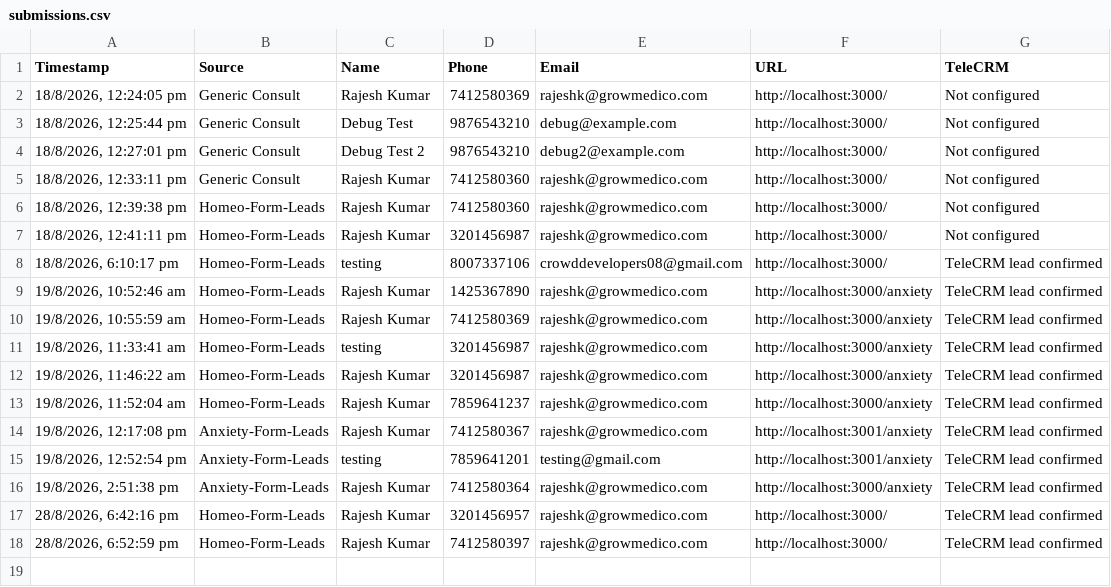
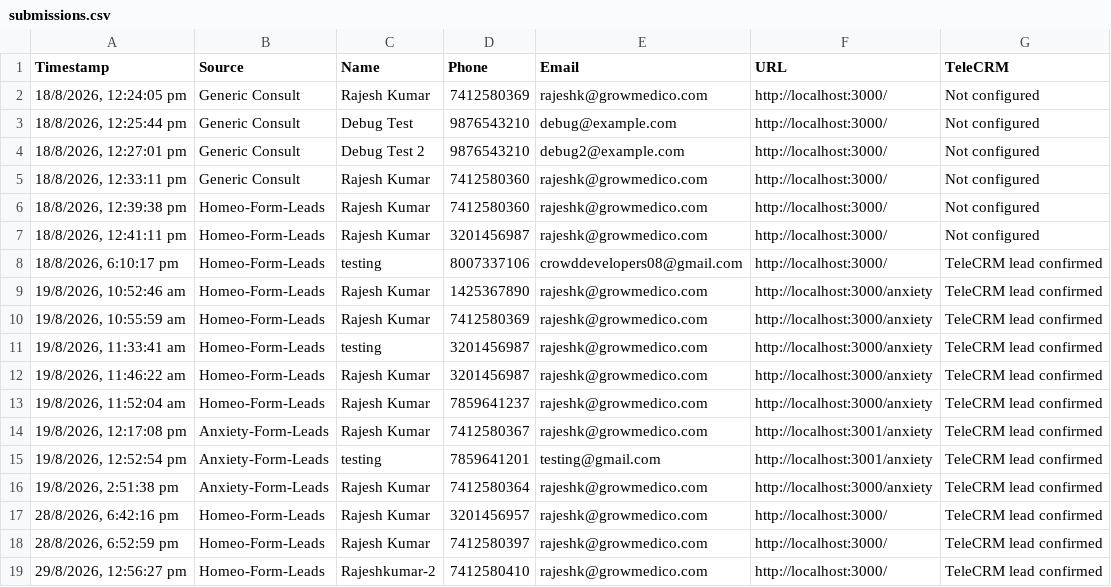
Before and after one commit to crowddevelopers08-arch/homeopathy-lp, a CSV file: data/submissions.csv, drawn as a sheet.

```diff
--- a/data/submissions.csv
+++ b/data/submissions.csv
@@ -18 +18,2 @@ Timestamp,Source,Name,Phone,Email,URL,TeleCRM
 "28/8/2026, 6:52:59 pm",Homeo-Form-Leads,Rajesh Kumar,7412580397,rajeshk@growmedico.com,http://localhost:3000/,TeleCRM lead confirmed
+"29/8/2026, 12:56:27 pm",Homeo-Form-Leads,Rajeshkumar-2,7412580410,rajeshk@growmedico.com,http://localhost:3000/,TeleCRM lead confirmed
```
Also changed, not shown: 3 other files.
